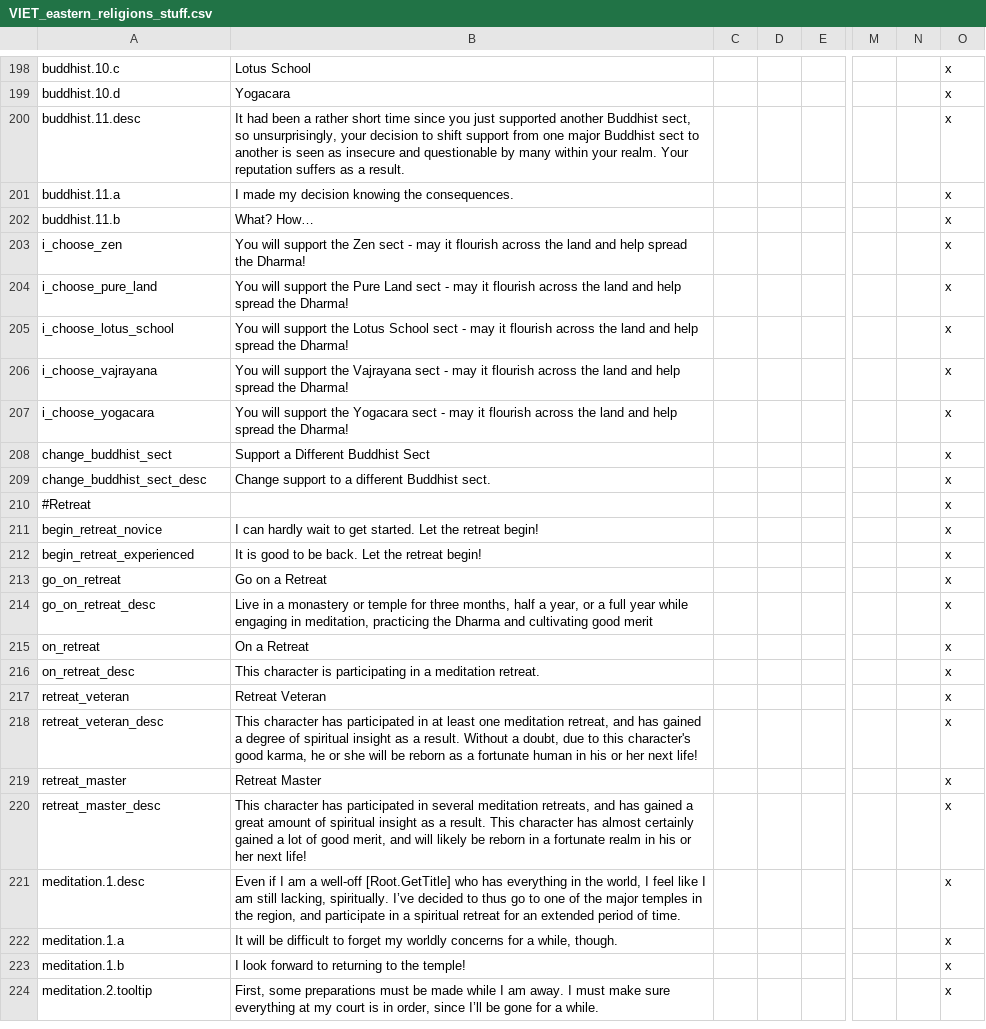
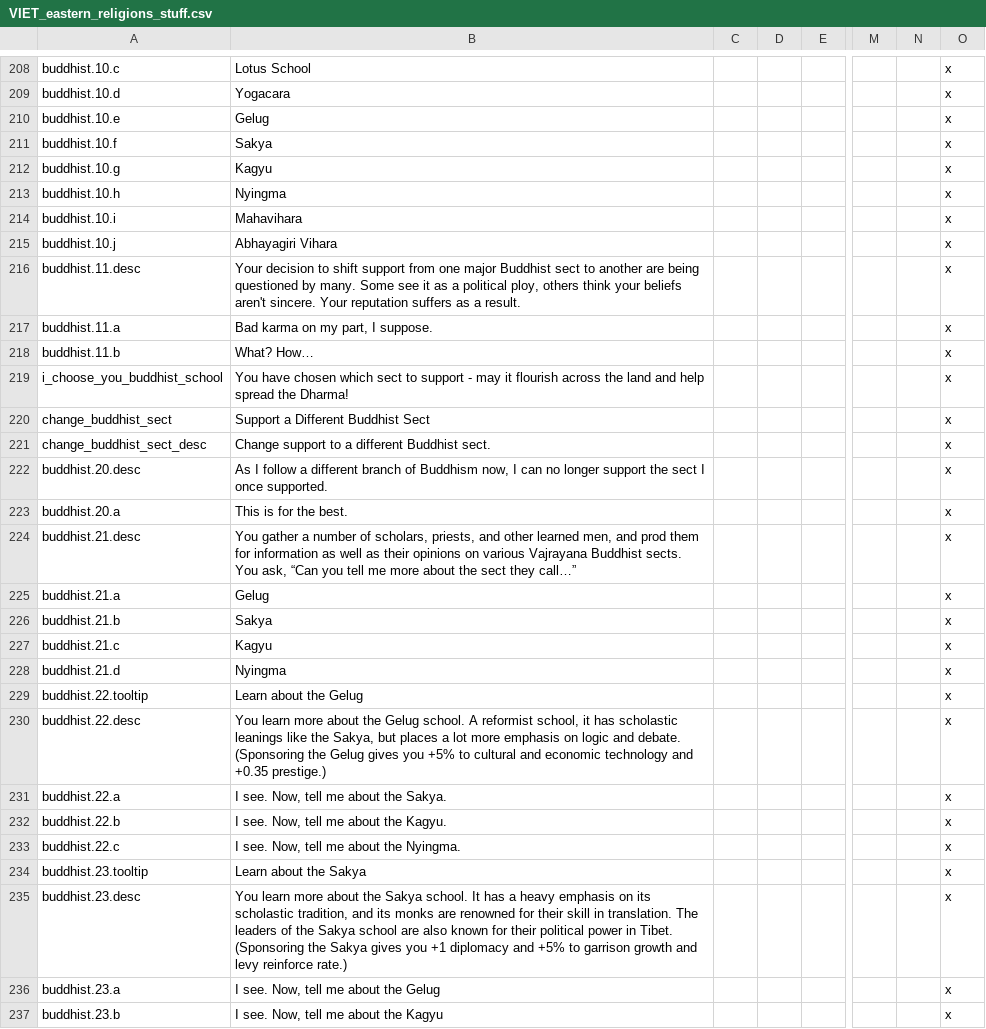
Before and after one commit to cybrxkhan/VIET, a CSV file: VIET_Assets/localisation/VIET_eastern_religions_stuff.csv, drawn as a sheet; only a part is shown, gaps mark what is left out; the shorter side is filled out with more unchanged rows; removed rows and columns are numbered as before the commit, all else as after; rows hold the shown columns only; the diff covers the shown part only; the diff names each change by its address in the sheet, - before the commit and + after, or states it on an @@ line.

```diff
--- a/VIET_Assets/localisation/VIET_eastern_religions_stuff.csv
+++ b/VIET_Assets/localisation/VIET_eastern_religions_stuff.csv
+row 210: buddhist.10.e | Gelug |  |  |  |  |  | x
+row 211: buddhist.10.f | Sakya |  |  |  |  |  | x
+row 212: buddhist.10.g | Kagyu |  |  |  |  |  | x
+row 213: buddhist.10.h | Nyingma |  |  |  |  |  | x
+row 214: buddhist.10.i | Mahavihara |  |  |  |  |  | x
+row 215: buddhist.10.j | Abhayagiri Vihara |  |  |  |  |  | x
-B216: It had been a rather short time since you just supported another Buddhist sect, so unsurprisingly, your decision to shift support from one major Buddhist sect to another is seen as insecure and questionable by many within your realm. Your reputation…
+B216: Your decision to shift support from one major Buddhist sect to another are being questioned by many. Some see it as a political ploy, others think your beliefs aren't sincere. Your reputation…
-B217: I made my decision knowing the consequences.
+B217: Bad karma on my part, I suppose.
-row 203: i_choose_zen | You will support the Zen sect - may it flourish across the land and help spread the Dharma! |  |  |  |  |  | x
-row 204: i_choose_pure_land | You will support the Pure Land sect - may it flourish across the land and help spread the Dharma! |  |  |  |  |  | x
-A219: i_choose_lotus_school
+A219: i_choose_you_buddhist_school
-B219: You will support the Lotus School sect - may…
+B219: You have chosen which sect to support - may…
-row 206: i_choose_vajrayana | You will support the Vajrayana sect - may it flourish across the land and help spread the Dharma! |  |  |  |  |  | x
-row 207: i_choose_yogacara | You will support the Yogacara sect - may it flourish across the land and help spread the Dharma! |  |  |  |  |  | x
+row 222: buddhist.20.desc | As I follow a different branch of Buddhism now, I can no longer support the sect I once supported. |  |  |  |  |  | x
+row 223: buddhist.20.a | This is for the best. |  |  |  |  |  | x
+row 224: buddhist.21.desc | You gather a number of scholars, priests, and other learned men, and prod them for information as well as their opinions on various Vajrayana Buddhist sects. You ask, “Can you tell me more about the sect they call…” |  |  |  |  |  | x
+row 225: buddhist.21.a | Gelug |  |  |  |  |  | x
+row 226: buddhist.21.b | Sakya |  |  |  |  |  | x
+row 227: buddhist.21.c | Kagyu |  |  |  |  |  | x
+row 228: buddhist.21.d | Nyingma |  |  |  |  |  | x
+row 229: buddhist.22.tooltip | Learn about the Gelug |  |  |  |  |  | x
+row 230: buddhist.22.desc | You learn more about the Gelug school. A reformist school, it has scholastic leanings like the Sakya, but places a lot more emphasis on logic and debate. (Sponsoring the Gelug gives you +5% to cultural and economic technology and +0.35 prestige.) |  |  |  |  |  | x
+row 231: buddhist.22.a | I see. Now, tell me about the Sakya. |  |  |  |  |  | x
+row 232: buddhist.22.b | I see. Now, tell me about the Kagyu. |  |  |  |  |  | x
+row 233: buddhist.22.c | I see. Now, tell me about the Nyingma. |  |  |  |  |  | x
+row 234: buddhist.23.tooltip | Learn about the Sakya |  |  |  |  |  | x
+row 235: buddhist.23.desc | You learn more about the Sakya school. It has a heavy emphasis on its scholastic tradition, and its monks are renowned for their skill in translation. The leaders of the Sakya school are also known for their political power in Tibet. (Sponsoring the Sakya gives you +1 diplomacy and +5% to garrison growth and levy reinforce rate.) |  |  |  |  |  | x
+row 236: buddhist.23.a | I see. Now, tell me about the Gelug |  |  |  |  |  | x
+row 237: buddhist.23.b | I see. Now, tell me about the Kagyu |  |  |  |  |  | x
```
Also changed, not shown: 34 added rows, 2 removed rows and 9 edited cells elsewhere in this file, VIET_Assets/localisation/VIET_ipad_misc_fun.csv, VIET_Assets/localisation/VIET_modifiers.csv, 6 other files.
